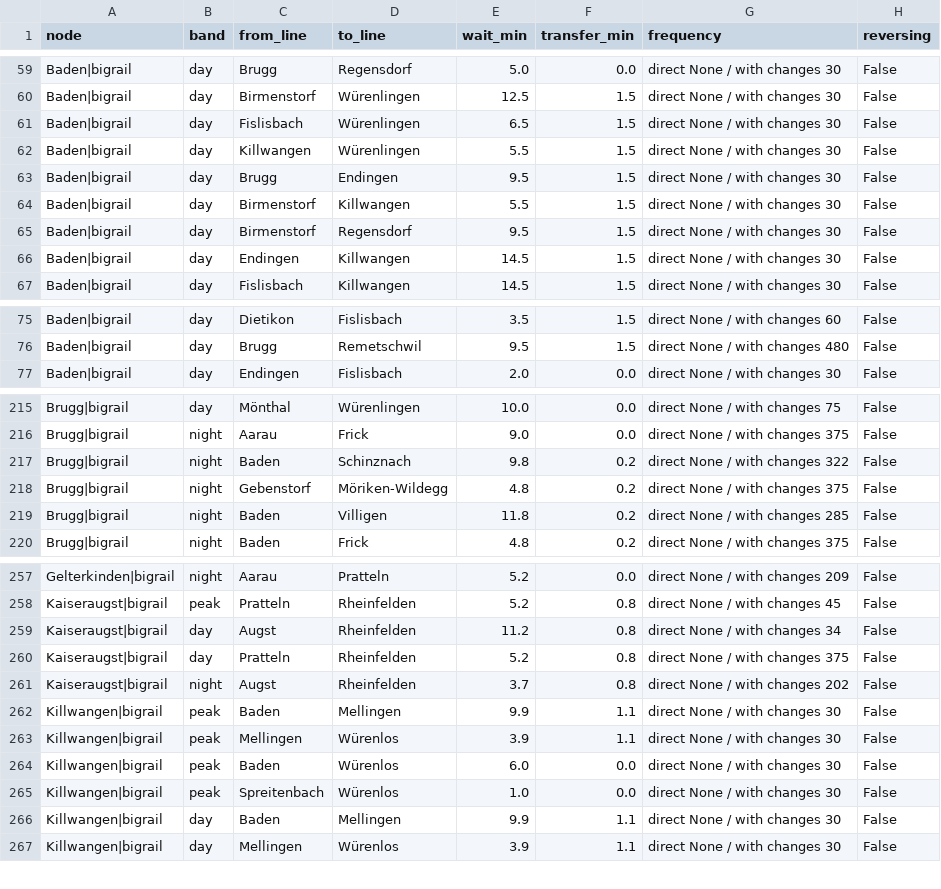
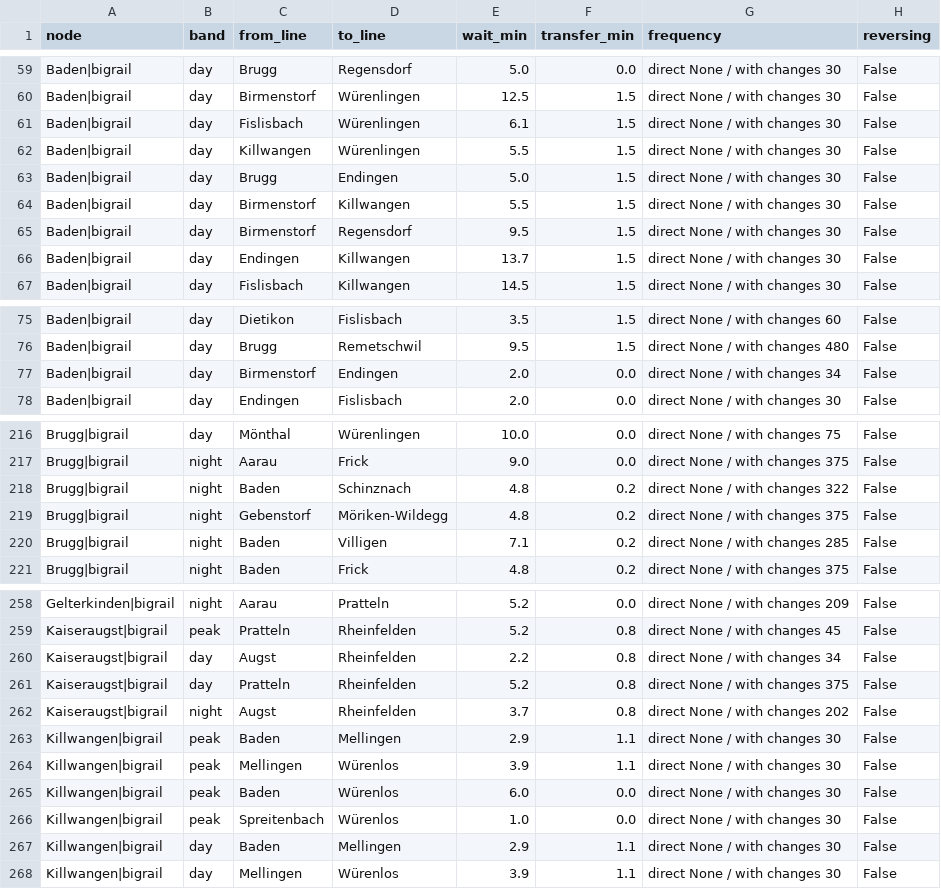
Before and after one commit to CityScope/GipuzkoaClockFaceScheduling, a CSV file: output/aargau/transfers.csv, drawn as a sheet; only a part is shown, gaps mark what is left out; the diff covers the shown part only.

```diff
--- a/output/aargau/transfers.csv
+++ b/output/aargau/transfers.csv
@@ -60,8 +60,8 @@ Baden|bigrail,day,Brugg,Regensdorf,5.0,0.0,direct None / with changes 30,False
 Baden|bigrail,day,Birmenstorf,Würenlingen,12.5,1.5,direct None / with changes 30,False
-Baden|bigrail,day,Fislisbach,Würenlingen,6.5,1.5,direct None / with changes 30,False
+Baden|bigrail,day,Fislisbach,Würenlingen,6.1,1.5,direct None / with changes 30,False
 Baden|bigrail,day,Killwangen,Würenlingen,5.5,1.5,direct None / with changes 30,False
-Baden|bigrail,day,Brugg,Endingen,9.5,1.5,direct None / with changes 30,False
+Baden|bigrail,day,Brugg,Endingen,5.0,1.5,direct None / with changes 30,False
 Baden|bigrail,day,Birmenstorf,Killwangen,5.5,1.5,direct None / with changes 30,False
 Baden|bigrail,day,Birmenstorf,Regensdorf,9.5,1.5,direct None / with changes 30,False
-Baden|bigrail,day,Endingen,Killwangen,14.5,1.5,direct None / with changes 30,False
+Baden|bigrail,day,Endingen,Killwangen,13.7,1.5,direct None / with changes 30,False
 Baden|bigrail,day,Fislisbach,Killwangen,14.5,1.5,direct None / with changes 30,False
@@ -76,2 +76,3 @@ Baden|bigrail,day,Dietikon,Fislisbach,3.5,1.5,direct None / with changes 60,Fals
 Baden|bigrail,day,Brugg,Remetschwil,9.5,1.5,direct None / with changes 480,False
+Baden|bigrail,day,Birmenstorf,Endingen,2.0,0.0,direct None / with changes 34,False
 Baden|bigrail,day,Endingen,Fislisbach,2.0,0.0,direct None / with changes 30,False
@@ -216,5 +217,5 @@ Brugg|bigrail,day,Mönthal,Würenlingen,10.0,0.0,direct None / with changes 75,F
 Brugg|bigrail,night,Aarau,Frick,9.0,0.0,direct None / with changes 375,False
-Brugg|bigrail,night,Baden,Schinznach,9.8,0.2,direct None / with changes 322,False
+Brugg|bigrail,night,Baden,Schinznach,4.8,0.2,direct None / with changes 322,False
 Brugg|bigrail,night,Gebenstorf,Möriken-Wildegg,4.8,0.2,direct None / with changes 375,False
-Brugg|bigrail,night,Baden,Villigen,11.8,0.2,direct None / with changes 285,False
+Brugg|bigrail,night,Baden,Villigen,7.1,0.2,direct None / with changes 285,False
 Brugg|bigrail,night,Baden,Frick,4.8,0.2,direct None / with changes 375,False
@@ -258,6 +259,6 @@ Gelterkinden|bigrail,night,Aarau,Pratteln,5.2,0.0,direct None / with changes 209
 Kaiseraugst|bigrail,peak,Pratteln,Rheinfelden,5.2,0.8,direct None / with changes 45,False
-Kaiseraugst|bigrail,day,Augst,Rheinfelden,11.2,0.8,direct None / with changes 34,False
+Kaiseraugst|bigrail,day,Augst,Rheinfelden,2.2,0.8,direct None / with changes 34,False
 Kaiseraugst|bigrail,day,Pratteln,Rheinfelden,5.2,0.8,direct None / with changes 375,False
 Kaiseraugst|bigrail,night,Augst,Rheinfelden,3.7,0.8,direct None / with changes 202,False
-Killwangen|bigrail,peak,Baden,Mellingen,9.9,1.1,direct None / with changes 30,False
+Killwangen|bigrail,peak,Baden,Mellingen,2.9,1.1,direct None / with changes 30,False
 Killwangen|bigrail,peak,Mellingen,Würenlos,3.9,1.1,direct None / with changes 30,False
@@ -265,3 +266,3 @@ Killwangen|bigrail,peak,Baden,Würenlos,6.0,0.0,direct None / with changes 30,Fa
 Killwangen|bigrail,peak,Spreitenbach,Würenlos,1.0,0.0,direct None / with changes 30,False
-Killwangen|bigrail,day,Baden,Mellingen,9.9,1.1,direct None / with changes 30,False
+Killwangen|bigrail,day,Baden,Mellingen,2.9,1.1,direct None / with changes 30,False
 Killwangen|bigrail,day,Mellingen,Würenlos,3.9,1.1,direct None / with changes 30,False
```
Also changed, not shown: 19 edited cells elsewhere in this file, output/aargau/transfers_saturday.csv, output/gipuzkoa/transfers_saturday.csv, 31 other files.
